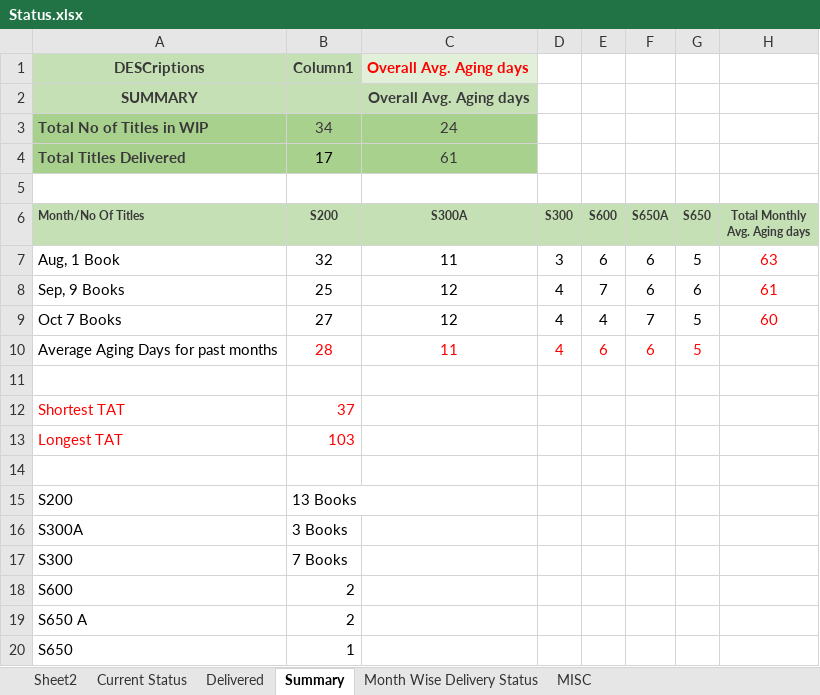
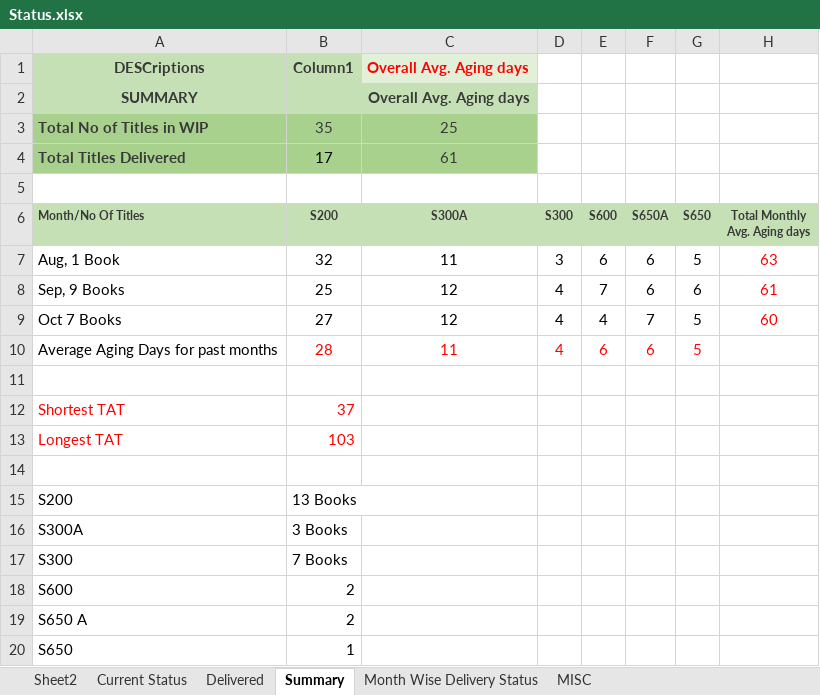
Before and after one commit to Gullu-puda/sn-dashboard, an Excel workbook: Status.xlsx, sheet Summary, drawn as a sheet; values as stored, in another font and other column widths than the file's, no borders; table styles not drawn; the diff names each change by its address in the sheet, - before the commit and + after, or states it on an @@ line.

```diff
--- a/Status.xlsx (sheet Summary)
+++ b/Status.xlsx (sheet Summary)
-B3 (S200): 34
+B3 (S200): 35
-C3 (S300A): 24
+C3 (S300A): 25
```
Also changed, not shown: sheet Current Status, sheet MISC, formulas that keep their value.
